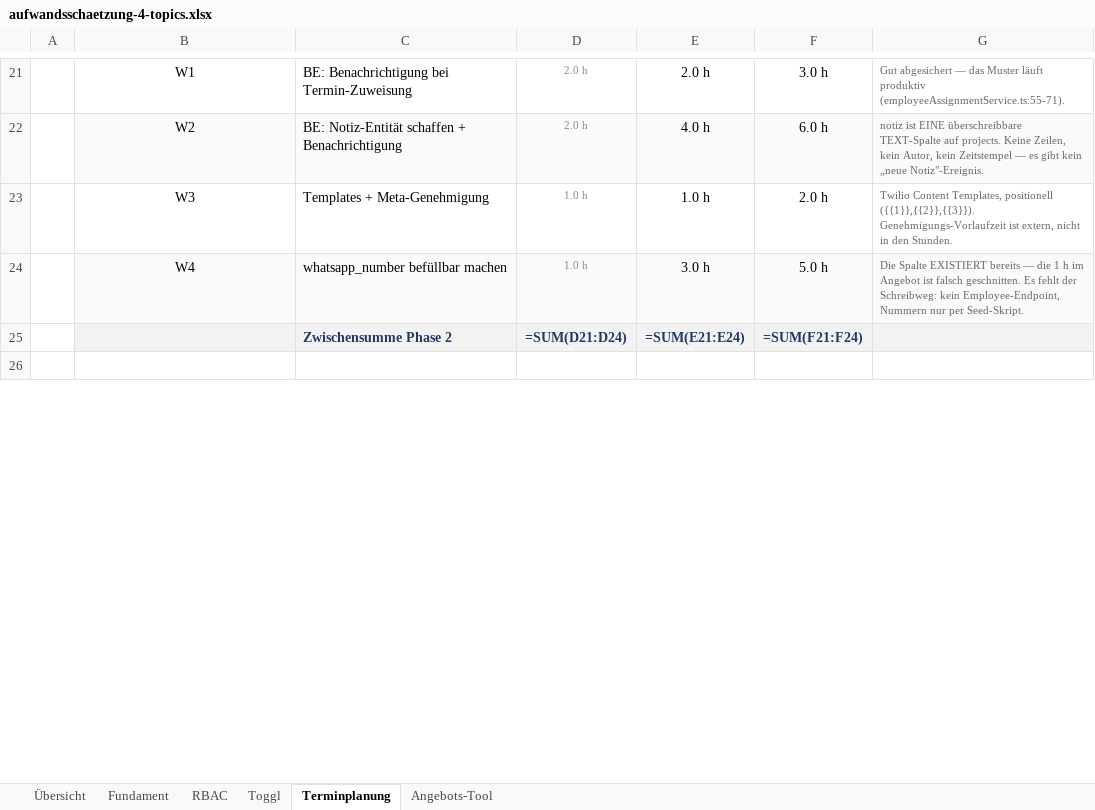
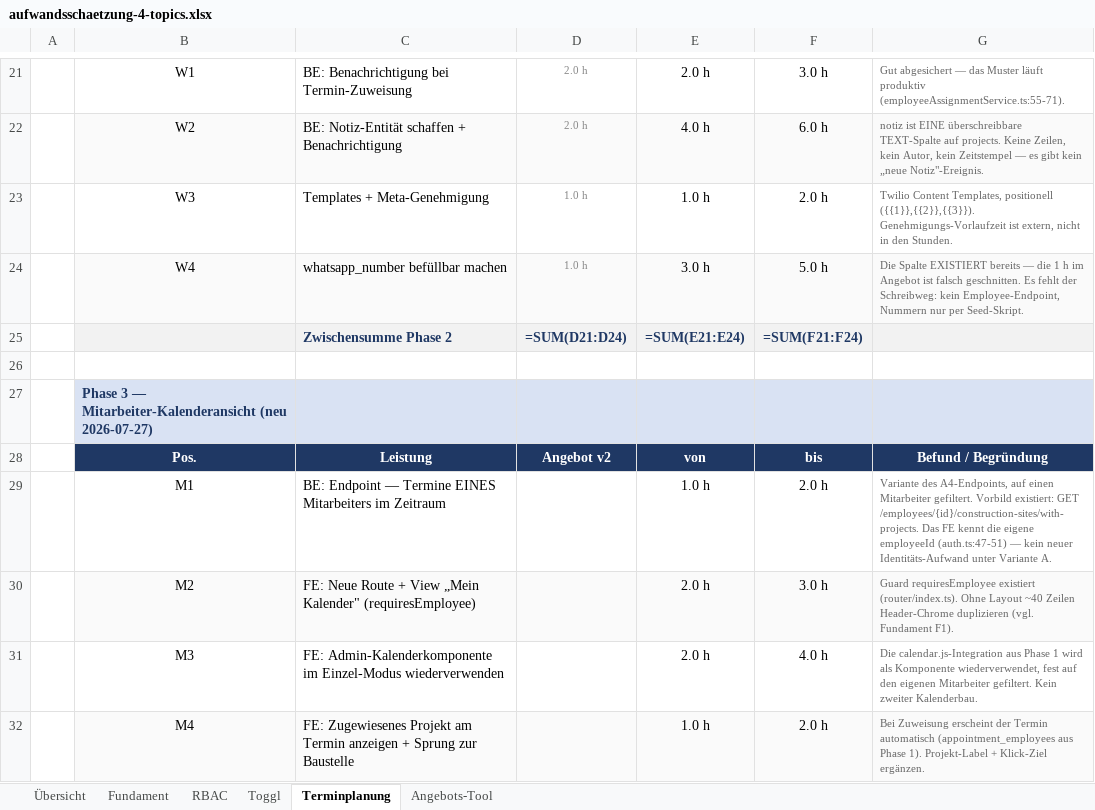
Before and after one commit to Wolfi-Hannes-Dev/blitzschutz-brainstorming, an Excel workbook: aufwandsschaetzung-4-topics.xlsx, sheet Terminplanung, drawn as a sheet; only a part is shown, gaps mark what is left out; values as stored, in another font and other column widths than the file's, no borders; formulas without a stored value are shown as written; the diff covers the shown part only; the diff names each change by its address in the sheet, - before the commit and + after, or states it on an @@ line.

```diff
--- a/aufwandsschaetzung-4-topics.xlsx (sheet Terminplanung)
+++ b/aufwandsschaetzung-4-topics.xlsx (sheet Terminplanung)
+row 27:  | Phase 3 — Mitarbeiter-Kalenderansicht (neu 2026-07-27)
+row 28:  | Pos. | Leistung | Angebot v2 | von | bis | Befund / Begründung
+row 29:  | M1 | BE: Endpoint — Termine EINES Mitarbeiters im Zeitraum |  | 1.0 h | 2.0 h | Variante des A4-Endpoints, auf einen Mitarbeiter gefiltert. Vorbild existiert: GET /employees/{id}/construction-sites/with-projects. Das FE kennt die eigene employeeId (auth.ts:47-51) — kein neuer Identitäts-Aufwand unter Variante A.
+row 30:  | M2 | FE: Neue Route + View „Mein Kalender" (requiresEmployee) |  | 2.0 h | 3.0 h | Guard requiresEmployee existiert (router/index.ts). Ohne Layout ~40 Zeilen Header-Chrome duplizieren (vgl. Fundament F1).
+row 31:  | M3 | FE: Admin-Kalenderkomponente im Einzel-Modus wiederverwenden |  | 2.0 h | 4.0 h | Die calendar.js-Integration aus Phase 1 wird als Komponente wiederverwendet, fest auf den eigenen Mitarbeiter gefiltert. Kein zweiter Kalenderbau.
+row 32:  | M4 | FE: Zugewiesenes Projekt am Termin anzeigen + Sprung zur Baustelle |  | 1.0 h | 2.0 h | Bei Zuweisung erscheint der Termin automatisch (appointment_employees aus Phase 1). Projekt-Label + Klick-Ziel ergänzen.
```
Also changed, not shown: 5 added rows and 10 edited cells elsewhere in this sheet, sheet Übersicht, sheet Fundament, sheet RBAC, sheet Toggl, 3 other files.
